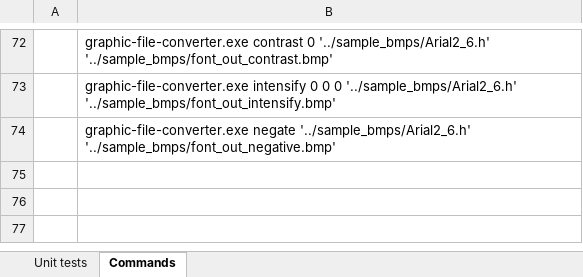
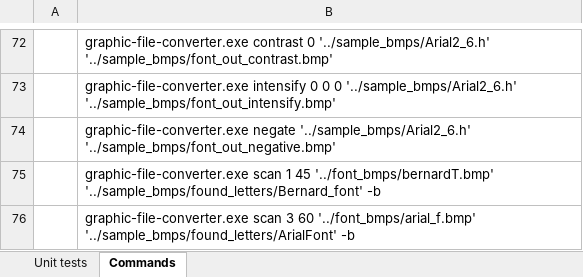
Before and after one commit to Alschn/Graphic-File-Converter, an Excel workbook: documentation/command_tests.xlsx, sheet Commands, drawn as a sheet; only a part is shown, gaps mark what is left out; values as stored, in another font and other column widths than the file's, no borders; the diff names each change by its address in the sheet, - before the commit and + after, or states it on an @@ line.

Commit message:
Add sample commands to .xlsx

```diff
--- a/documentation/command_tests.xlsx (sheet Commands)
+++ b/documentation/command_tests.xlsx (sheet Commands)
+row 75:  | graphic-file-converter.exe scan 1 45 '../font_bmps/bernardT.bmp' '../sample_bmps/found_letters/Bernard_font' -b
+row 76:  | graphic-file-converter.exe scan 3 60 '../font_bmps/arial_f.bmp' '../sample_bmps/found_letters/ArialFont' -b
```
Also changed, not shown: 1 other file.
